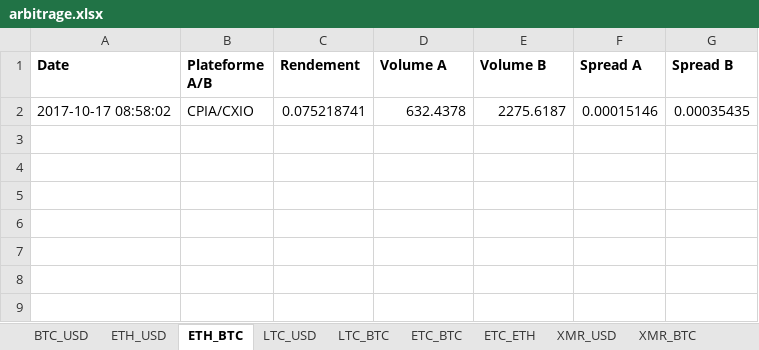
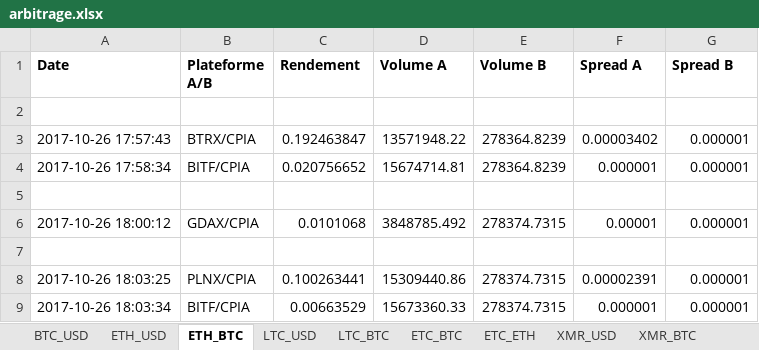
Before and after one commit to coupetmaxence/Cryptocurrencies-arbitrage-algorithm, an Excel workbook: projet/arbitrage.xlsx, sheet ETH_BTC, drawn as a sheet; values as stored, in another font and other column widths than the file's, no borders; the diff names each change by its address in the sheet, - before the commit and + after, or states it on an @@ line.

```diff
--- a/projet/arbitrage.xlsx (sheet ETH_BTC)
+++ b/projet/arbitrage.xlsx (sheet ETH_BTC)
-row 2: 2017-10-17 08:58:02 | CPIA/CXIO | 0.075218741 | 632.4378 | 2275.6187 | 0.00015146 | 0.00035435
+row 2: (empty)
+row 3: 2017-10-26 17:57:43 | BTRX/CPIA | 0.192463847 | 13571948.22 | 278364.8239 | 0.00003402 | 0.000001
+row 4: 2017-10-26 17:58:34 | BITF/CPIA | 0.020756652 | 15674714.81 | 278364.8239 | 0.000001 | 0.000001
+row 5: (empty)
+row 6: 2017-10-26 18:00:12 | GDAX/CPIA | 0.0101068 | 3848785.492 | 278374.7315 | 0.00001 | 0.000001
+row 7: (empty)
+row 8: 2017-10-26 18:03:25 | PLNX/CPIA | 0.100263441 | 15309440.86 | 278374.7315 | 0.00002391 | 0.000001
+row 9: 2017-10-26 18:03:34 | BITF/CPIA | 0.00663529 | 15673360.33 | 278374.7315 | 0.000001 | 0.000001
```
Also changed, not shown: sheet ETH_USD, sheet BTC_USD, sheet LTC_USD, sheet DASH_BTC, sheet DASH_USD, sheet LTC_BTC, 2 more sheets, 3 other files.
